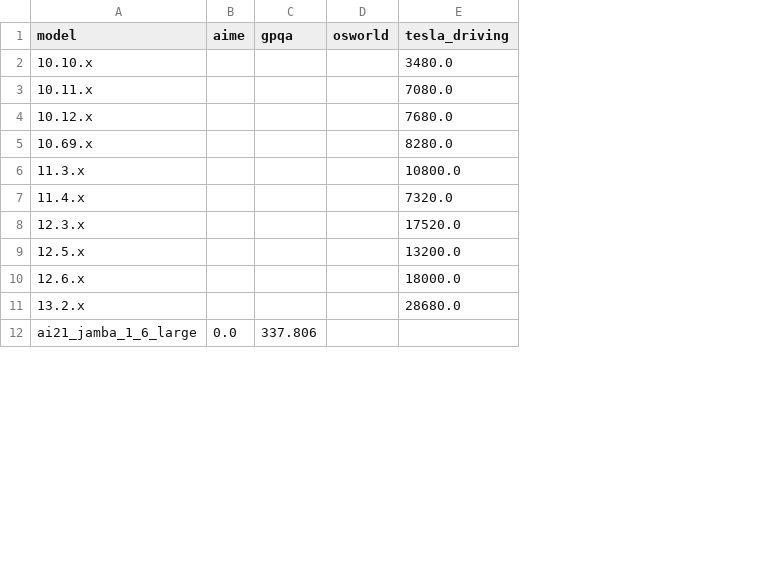
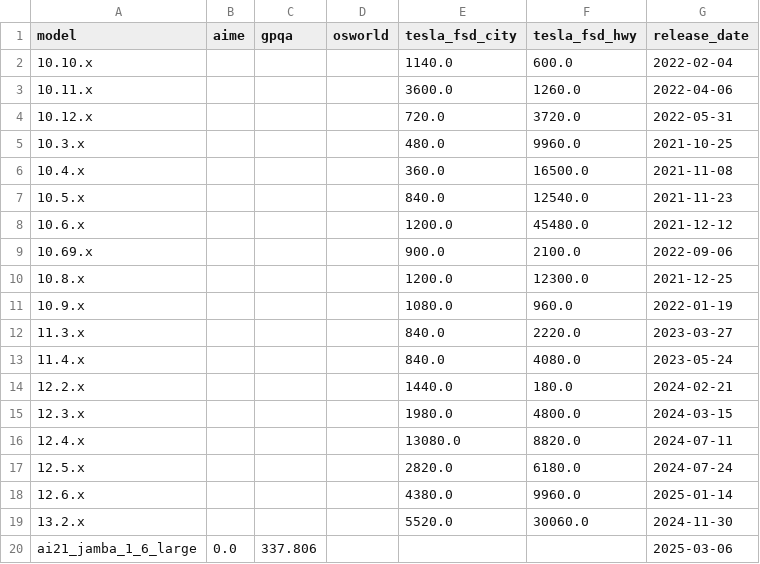
Before and after one commit to METR/cross-domain-horizon, a CSV file: data/all_data.csv, drawn as a sheet; only a part is shown; removed rows and columns are numbered as before the commit, all else as after; the diff names each change by its address in the sheet, - before the commit and + after, or states it on an @@ line.

Commit message:
handle release date better

```diff
--- a/data/all_data.csv
+++ b/data/all_data.csv
-column E (tesla_driving), rows 2-11: 3480.0 | 7080.0 | 7680.0 | 8280.0 | 10800.0 | 7320.0 | 17520.0 | 13200.0 | 18000.0 | 28680.0
+column E (tesla_fsd_city), rows 2-4: 1140.0 | 3600.0 | 720.0; row 9: 900.0; rows 12-13: 840.0 | 840.0; row 15: 1980.0; rows 17-19: 2820.0 | 4380.0 | 5520.0
+column F (tesla_fsd_hwy), rows 2-4: 600.0 | 1260.0 | 3720.0; row 9: 2100.0; rows 12-13: 2220.0 | 4080.0; row 15: 4800.0; rows 17-19: 6180.0 | 9960.0 | 30060.0
+column G (release_date), rows 2-4: 2022-02-04 | 2022-04-06 | 2022-05-31; row 9: 2022-09-06; rows 12-13: 2023-03-27 | 2023-05-24; row 15: 2024-03-15; rows 17-20: 2024-07-24 | 2025-01-14 | 2024-11-30 | 2025-03-06
+row 5: 10.3.x |  |  |  | 480.0 | 9960.0 | 2021-10-25
+row 6: 10.4.x |  |  |  | 360.0 | 16500.0 | 2021-11-08
+row 7: 10.5.x |  |  |  | 840.0 | 12540.0 | 2021-11-23
+row 8: 10.6.x |  |  |  | 1200.0 | 45480.0 | 2021-12-12
+row 10: 10.8.x |  |  |  | 1200.0 | 12300.0 | 2021-12-25
+row 11: 10.9.x |  |  |  | 1080.0 | 960.0 | 2022-01-19
+row 14: 12.2.x |  |  |  | 1440.0 | 180.0 | 2024-02-21
+row 16: 12.4.x |  |  |  | 13080.0 | 8820.0 | 2024-07-11
```
Also changed, not shown: data/horizons/tesla_fsd_city.csv, data/horizons/tesla_fsd_hwy.csv, 9 other files.
